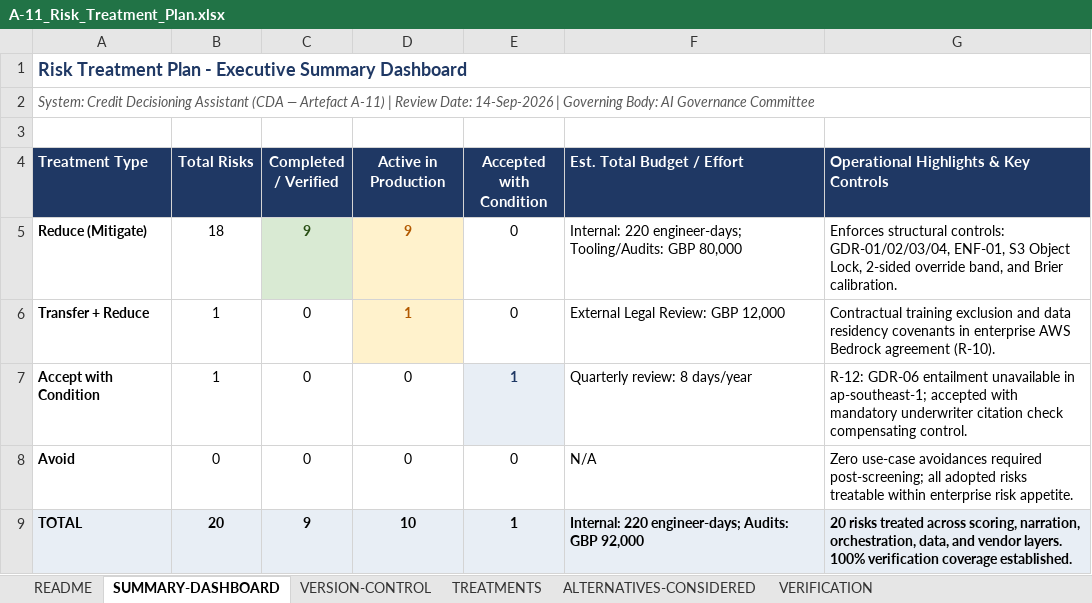
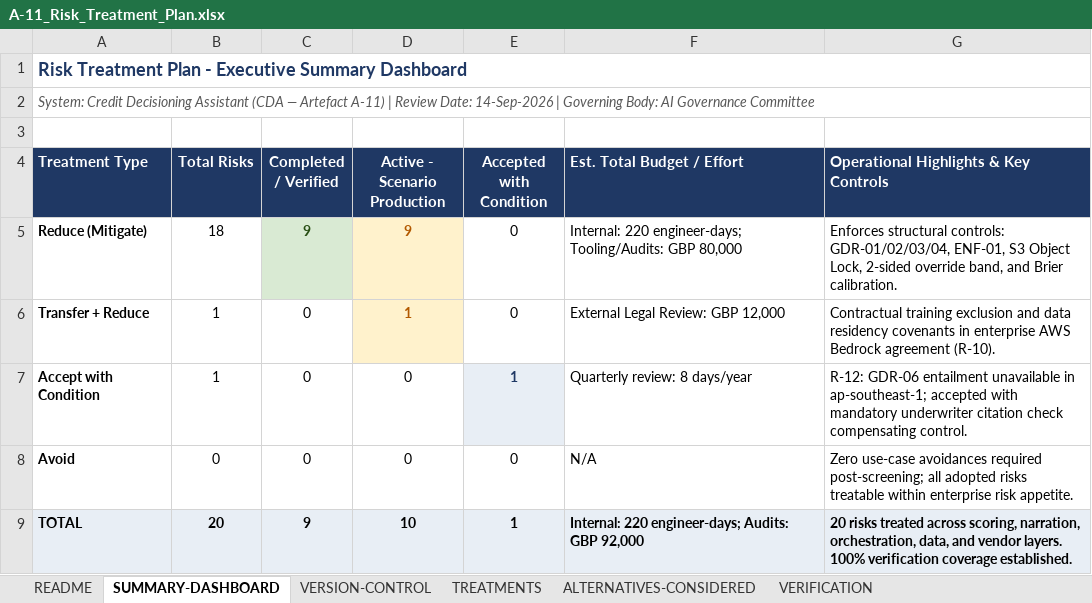
Before and after one commit to arunkumar-cloudgrc/aws-security-governance-portfolio, an Excel workbook: 04-ai-governance-and-technical-lifecycle/artifacts/A-11_Risk_Treatment_Plan.xlsx, sheet SUMMARY-DASHBOARD, drawn as a sheet; values as stored, in another font and other column widths than the file's, no borders; the diff names each change by its address in the sheet, - before the commit and + after, or states it on an @@ line.

```diff
--- a/04-ai-governance-and-technical-lifecycle/artifacts/A-11_Risk_Treatment_Plan.xlsx (sheet SUMMARY-DASHBOARD)
+++ b/04-ai-governance-and-technical-lifecycle/artifacts/A-11_Risk_Treatment_Plan.xlsx (sheet SUMMARY-DASHBOARD)
-D4: Active in Production
+D4: Active - Scenario Production
```
Also changed, not shown: 04-ai-governance-and-technical-lifecycle/artifacts/A-18_AI_Model_Registry.xlsx, 04-ai-governance-and-technical-lifecycle/artifacts/A-24_GenAI_Policy_Compliance_Tracker.xlsx, 3 other files.
